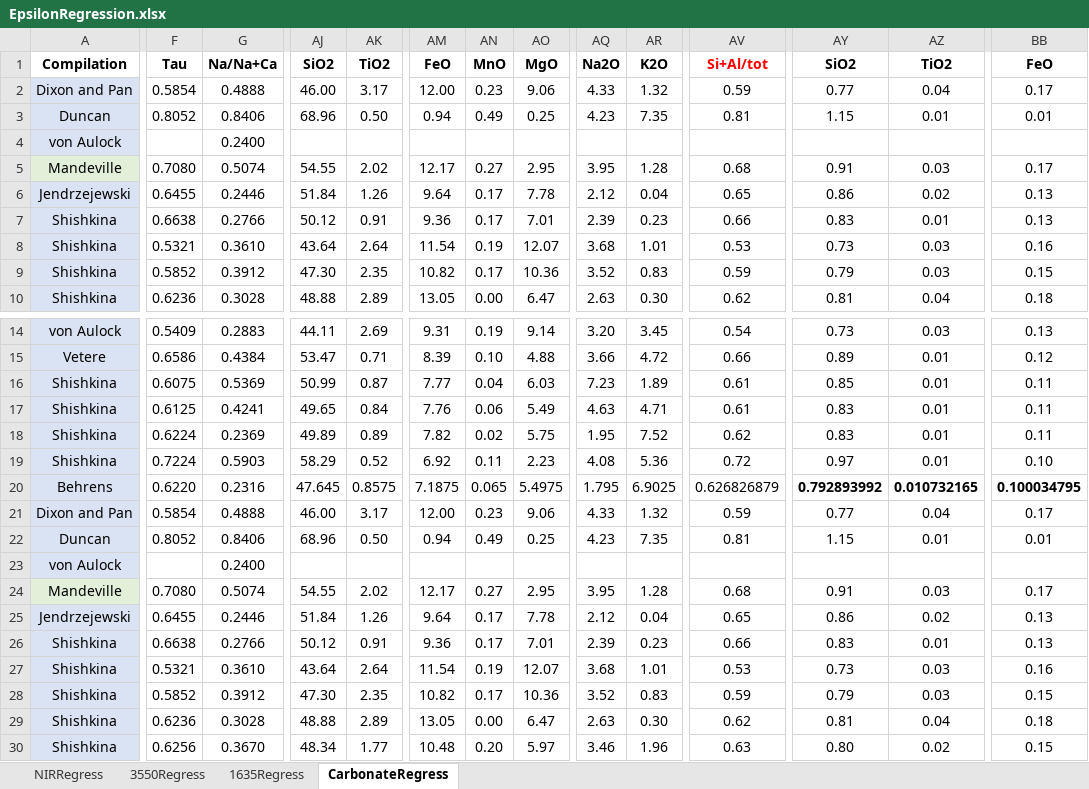
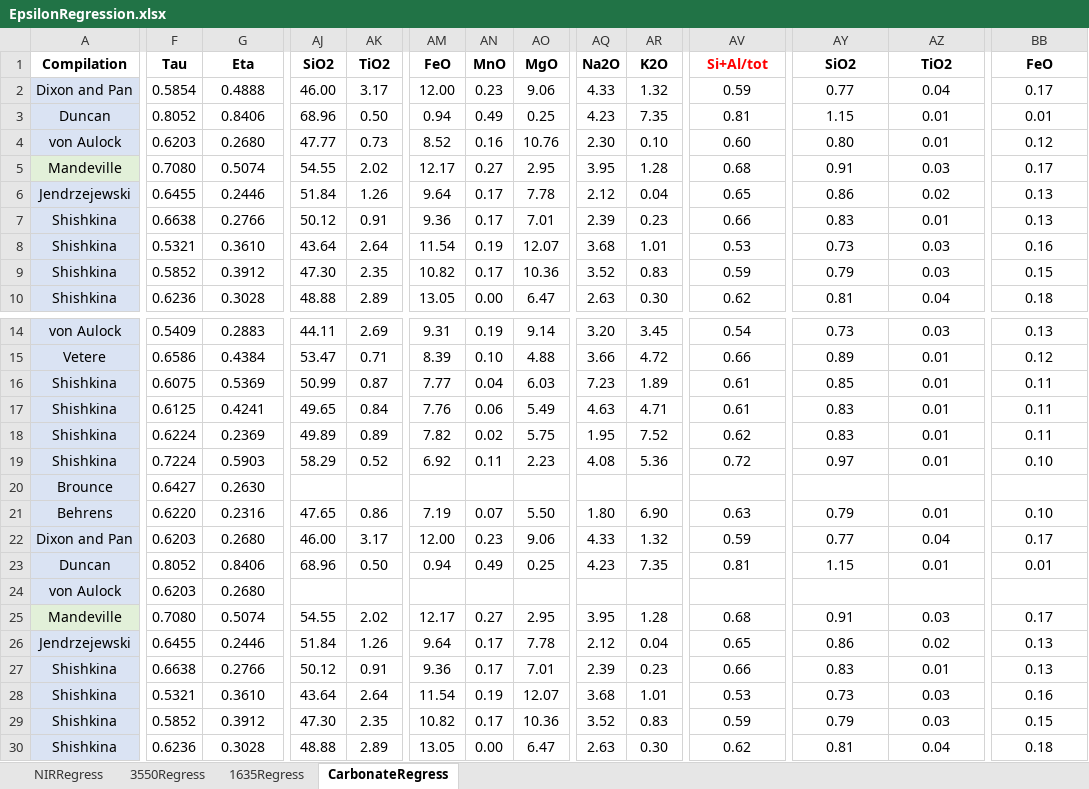
Before and after one commit to sarahshi/PyIRoGlass, an Excel workbook: docs/examples/inversion/EpsilonRegression.xlsx, sheet CarbonateRegress, drawn as a sheet; only a part is shown, gaps mark what is left out; the shorter side is filled out with more unchanged rows; values as stored, in another font and other column widths than the file's, no borders; removed rows and columns are numbered as before the commit, all else as after; rows hold the shown columns only; the diff covers the shown part only; the diff names each change by its address in the sheet, - before the commit and + after, or states it on an @@ line.

```diff
--- a/docs/examples/inversion/EpsilonRegression.xlsx (sheet CarbonateRegress)
+++ b/docs/examples/inversion/EpsilonRegression.xlsx (sheet CarbonateRegress)
-G1: Na/Na+Ca
+G1: Eta
-row 4: von Aulock |  | 0.2400
+row 4: von Aulock | 0.6203 | 0.2680 | 47.77 | 0.73 | 8.52 | 0.16 | 10.76 | 2.30 | 0.10 | 0.60 | 0.80 | 0.01 | 0.12
+row 20: Brounce | 0.6427 | 0.2630
-AJ21: 47.645
+AJ21: 47.65
-AK21: 0.8575
+AK21: 0.86
-AM21: 7.1875
+AM21: 7.19
-AN21: 0.065
+AN21: 0.07
-AO21: 5.4975
+AO21: 5.50
-AQ21: 1.795
+AQ21: 1.80
-AR21: 6.9025
+AR21: 6.90
-AV21: 0.626826879
+AV21: 0.63
-AY21: 0.792893992
+AY21: 0.79
-AY21:AZ21 bold: on
+AY21:AZ21 bold: off
-AZ21: 0.010732165
+AZ21: 0.01
-BB21: 0.100034795
+BB21: 0.10
-BB21 bold: on
+BB21 bold: off
-F22: 0.5854
+F22: 0.6203
-G22: 0.4888
+G22: 0.2680
-F24: (empty)
+F24: 0.6203
-G24: 0.2400
+G24: 0.2680
```
Also changed, not shown: 22 edited cells and cell formats elsewhere in this sheet, 30 other files.
